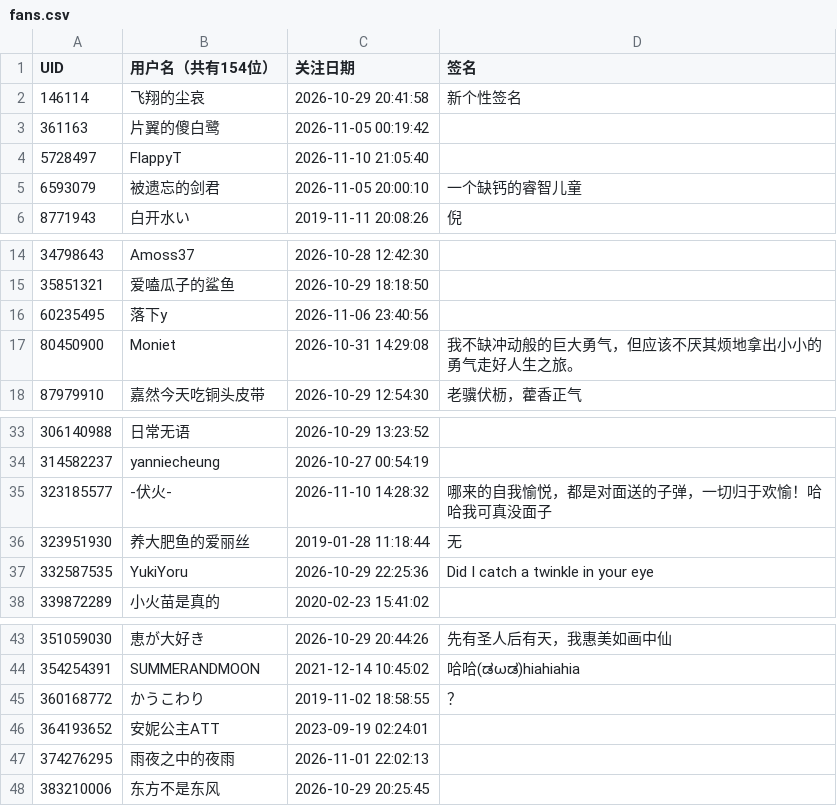
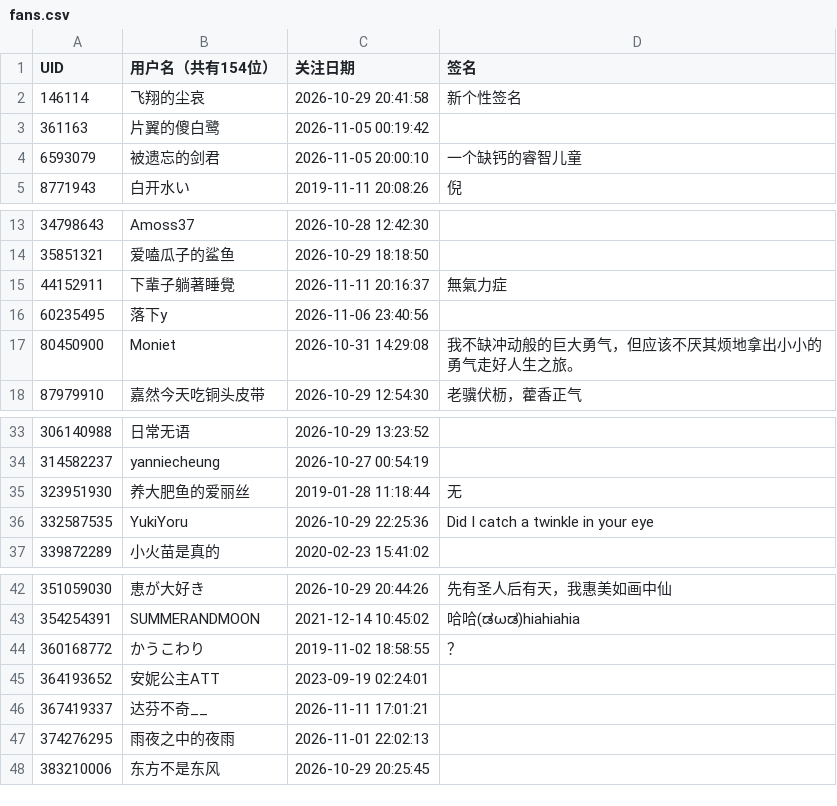
Before and after one commit to yuluoshenjun/bili_fans, a CSV file: fans.csv, drawn as a sheet; only a part is shown, gaps mark what is left out; removed rows and columns are numbered as before the commit, all else as after; the diff names each change by its address in the sheet, - before the commit and + after, or states it on an @@ line.

```diff
--- a/fans.csv
+++ b/fans.csv
-row 4: 5728497 | FlappyT | 2026-11-10 21:05:40
+row 15: 44152911 | 下輩子躺著睡覺 | 2026-11-11 20:16:37 | 無氣力症
-row 35: 323185577 | -伏火- | 2026-11-10 14:28:32 | 哪来的自我愉悦，都是对面送的子弹，一切归于欢愉！哈哈我可真没面子
+row 46: 367419337 | 达芬不奇__ | 2026-11-11 17:01:21
```
